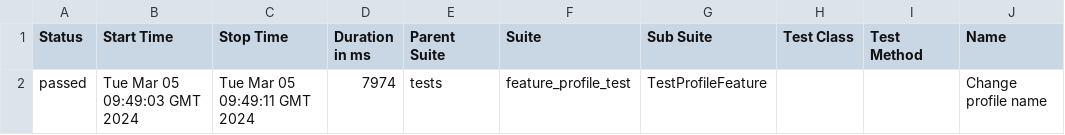
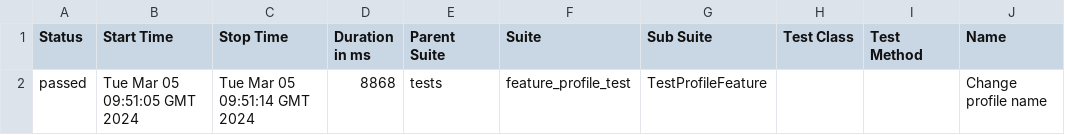
Before and after one commit to RevasteinPaws/Template_for_simple_tests, a CSV file: data/suites.csv, drawn as a sheet; only a part is shown; the diff names each change by its address in the sheet, - before the commit and + after, or states it on an @@ line.

Commit message:
Deploying to gh-pages from @ RevasteinPaws/Template_for_simple_tests@9776a323c5b02a29379838629c1a4cf8fabd6b2e 🚀

```diff
--- a/data/suites.csv
+++ b/data/suites.csv
-B2 (Start Time): Tue Mar 05 09:49:03 GMT 2024
+B2 (Start Time): Tue Mar 05 09:51:05 GMT 2024
-C2 (Stop Time): Tue Mar 05 09:49:11 GMT 2024
+C2 (Stop Time): Tue Mar 05 09:51:14 GMT 2024
-D2 (Duration in ms): 7974
+D2 (Duration in ms): 8868
```
Also changed, not shown: 21 other files.
